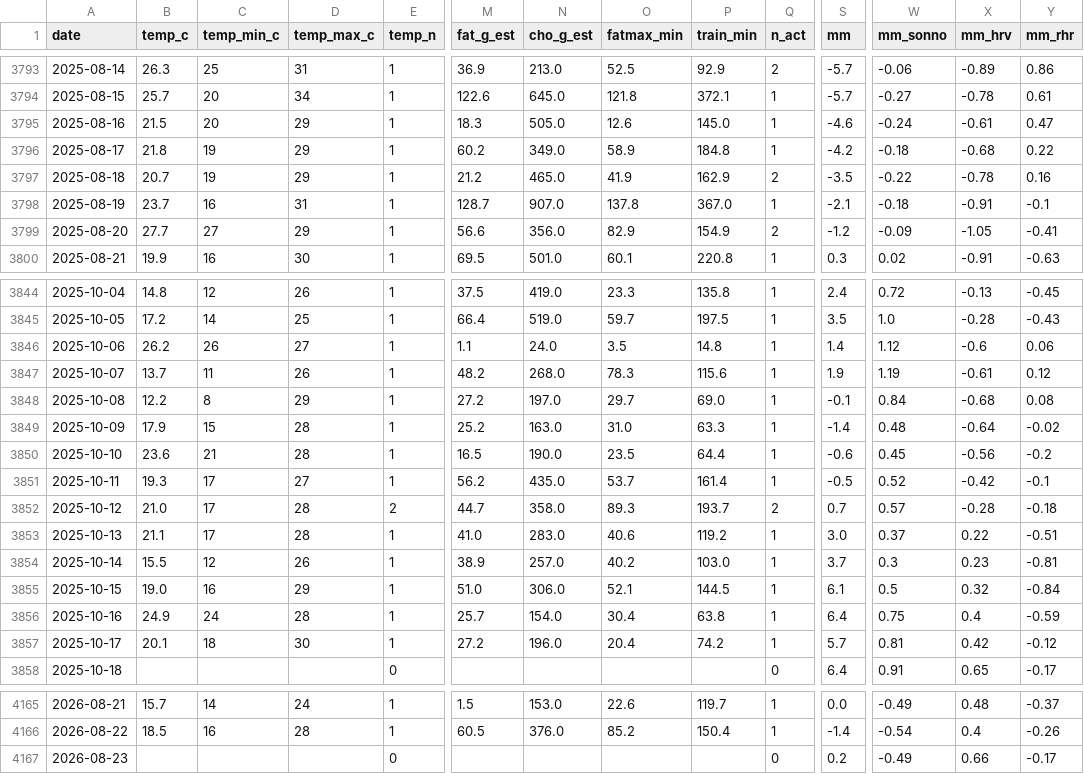
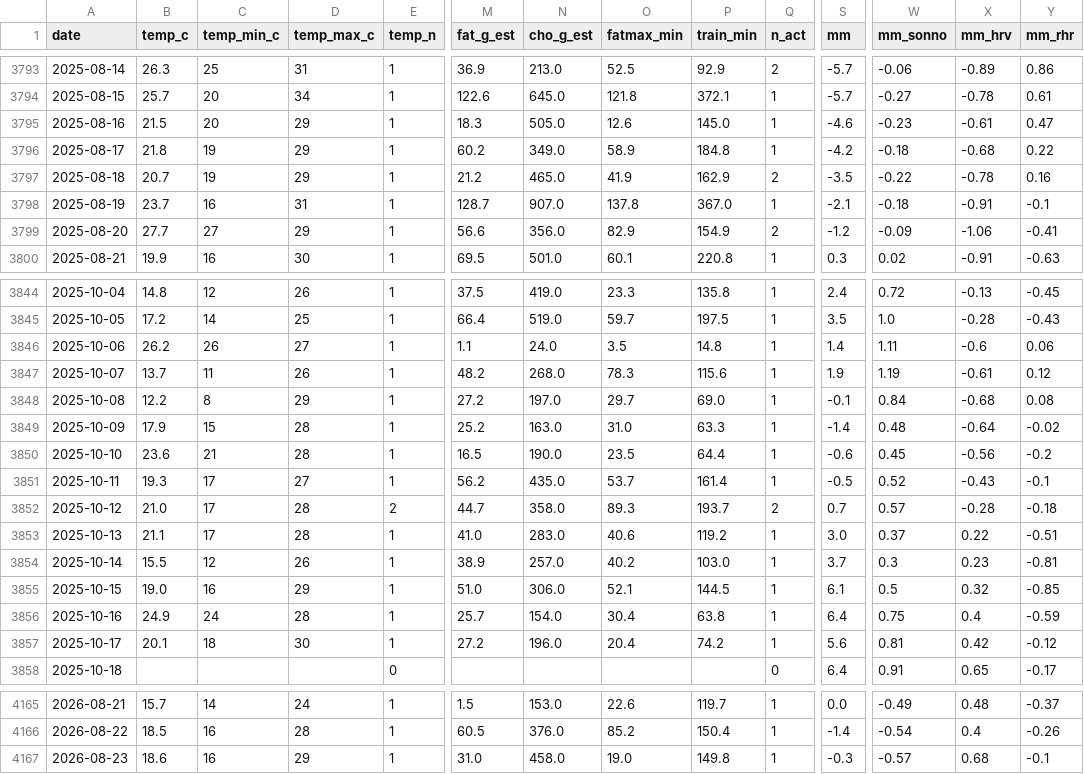
Before and after one commit to micmer-git/micmer-git.github.io, a CSV file: vita/cibo/data/metabolismo.csv, drawn as a sheet; only a part is shown, gaps mark what is left out; the diff covers the shown part only; the diff names each change by its address in the sheet, - before the commit and + after, or states it on an @@ line.

```diff
--- a/vita/cibo/data/metabolismo.csv
+++ b/vita/cibo/data/metabolismo.csv
-W3795 (mm_sonno): -0.24
+W3795 (mm_sonno): -0.23
-X3799 (mm_hrv): -1.05
+X3799 (mm_hrv): -1.06
-W3846 (mm_sonno): 1.12
+W3846 (mm_sonno): 1.11
-X3851 (mm_hrv): -0.42
+X3851 (mm_hrv): -0.43
-Y3855 (mm_rhr): -0.84
+Y3855 (mm_rhr): -0.85
-S3857 (mm): 5.7
+S3857 (mm): 5.6
-B4167 (temp_c): (empty)
+B4167 (temp_c): 18.6
-C4167 (temp_min_c): (empty)
+C4167 (temp_min_c): 16
-D4167 (temp_max_c): (empty)
+D4167 (temp_max_c): 29
-E4167 (temp_n): 0
+E4167 (temp_n): 1
-M4167 (fat_g_est): (empty)
+M4167 (fat_g_est): 31.0
-N4167 (cho_g_est): (empty)
+N4167 (cho_g_est): 458.0
-O4167 (fatmax_min): (empty)
+O4167 (fatmax_min): 19.0
-P4167 (train_min): (empty)
+P4167 (train_min): 149.8
-Q4167 (n_act): 0
+Q4167 (n_act): 1
-S4167 (mm): 0.2
+S4167 (mm): -0.3
-W4167 (mm_sonno): -0.49
+W4167 (mm_sonno): -0.57
-X4167 (mm_hrv): 0.66
+X4167 (mm_hrv): 0.68
-Y4167 (mm_rhr): -0.17
+Y4167 (mm_rhr): -0.1
```
Also changed, not shown: 24 edited cells elsewhere in this file, tools/food/data/activities.csv, vita/cibo/data/nutrition.csv, 3 other files.
